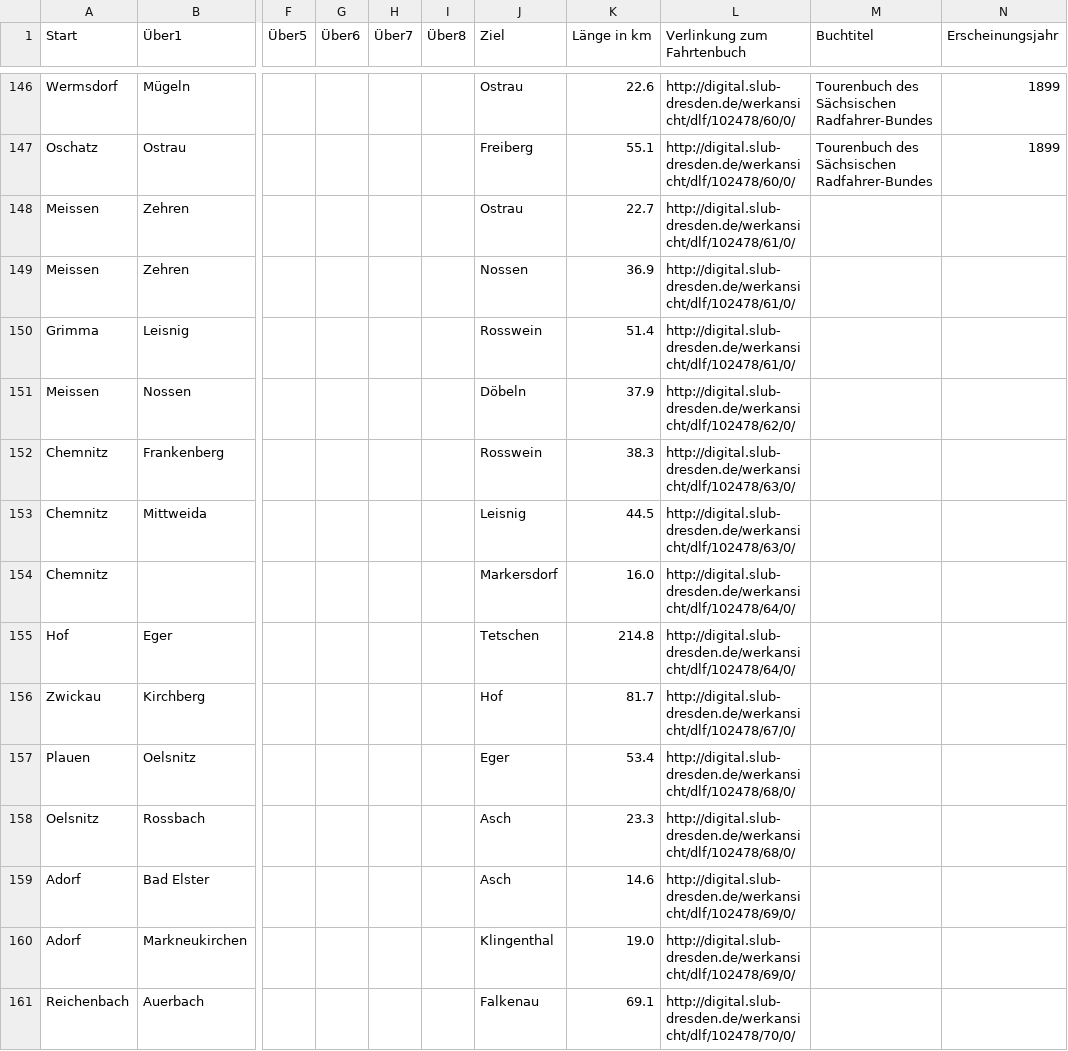
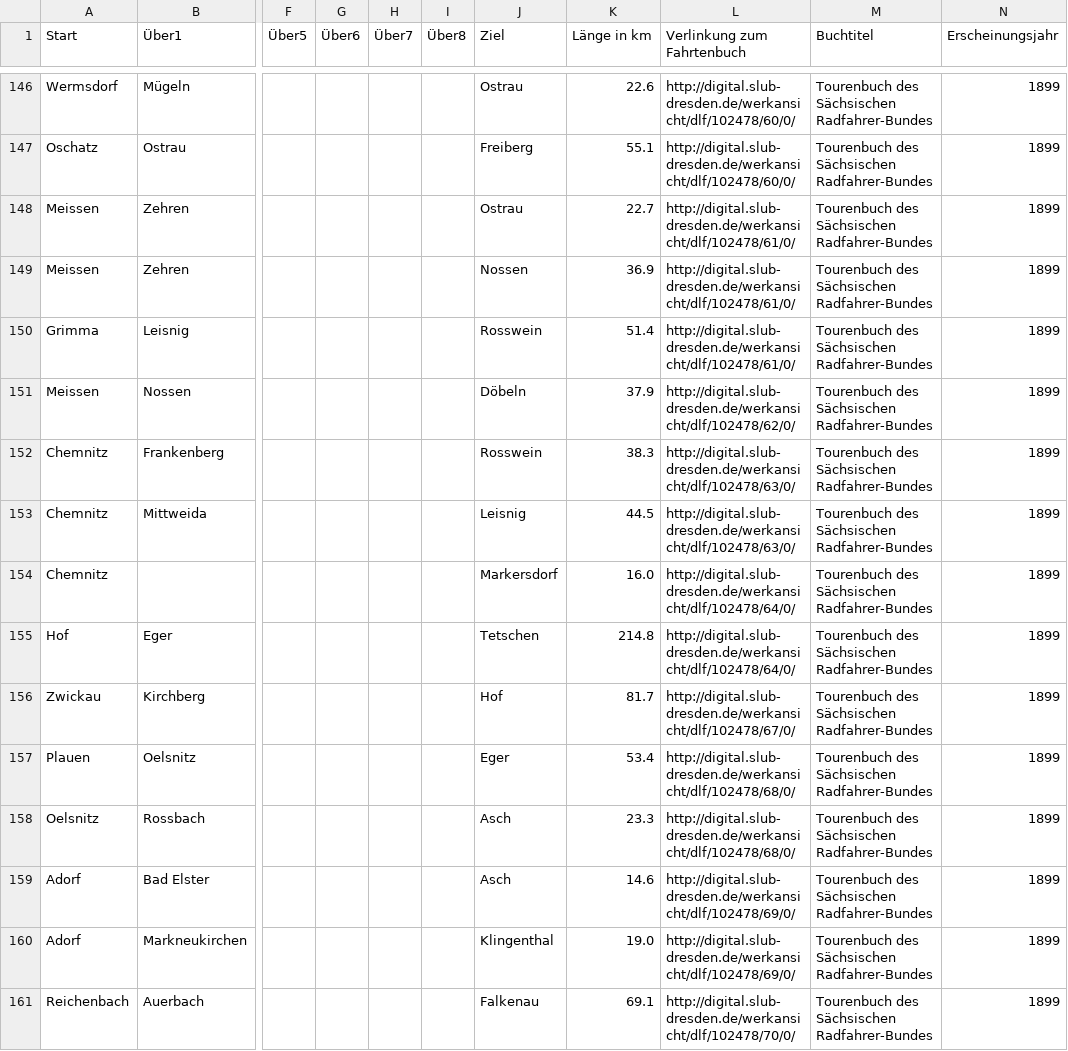
Before and after one commit to nachgeradelt/nachgeradelt, a CSV file: tourenverzeichnis.csv, drawn as a sheet; only a part is shown, gaps mark what is left out; the diff covers the shown part only; the diff names each change by its address in the sheet, - before the commit and + after, or states it on an @@ line.

Commit message:
Tourenbuch 1899: Quelleninformationen ergaenzt

```diff
--- a/tourenverzeichnis.csv
+++ b/tourenverzeichnis.csv
-M148:M161 (Buchtitel): (empty)
+M148:M161 (Buchtitel): Tourenbuch des Sächsischen Radfahrer-Bundes
-N148:N161 (Erscheinungsjahr): (empty)
+N148:N161 (Erscheinungsjahr): 1899
```
Also changed, not shown: 108 edited cells elsewhere in this file.
